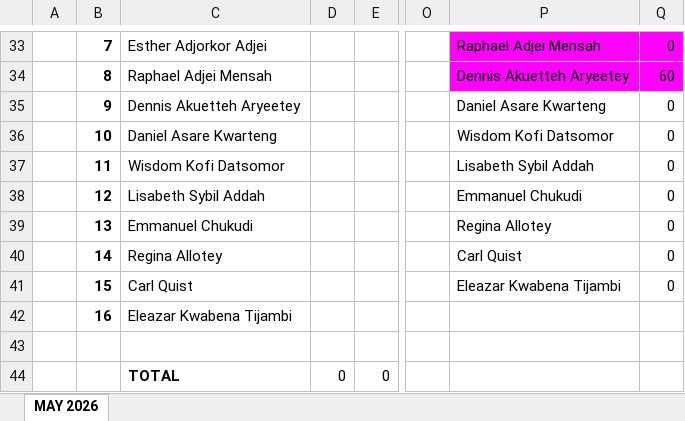
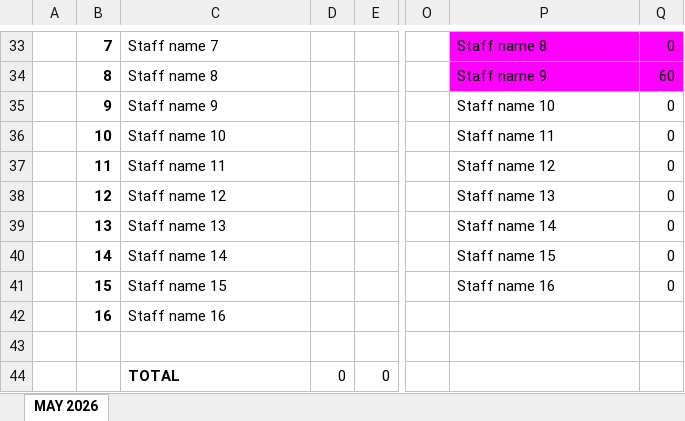
Before and after one commit to chillboy0101/latewatch, an Excel workbook: src/payment-templates/offence-book.xlsx, sheet MAY 2026, drawn as a sheet; only a part is shown, gaps mark what is left out; values as stored, in another font and other column widths than the file's, no borders; the diff covers the shown part only; the diff names each change by its address in the sheet, - before the commit and + after, or states it on an @@ line.

```diff
--- a/src/payment-templates/offence-book.xlsx (sheet MAY 2026)
+++ b/src/payment-templates/offence-book.xlsx (sheet MAY 2026)
-C33: Esther Adjorkor Adjei
+C33: Staff name 7
-P33: Raphael Adjei Mensah
+P33: Staff name 8
-C34: Raphael Adjei Mensah
+C34: Staff name 8
-P34: Dennis Akuetteh Aryeetey
+P34: Staff name 9
-C35: Dennis Akuetteh Aryeetey
+C35: Staff name 9
-P35: Daniel Asare Kwarteng
+P35: Staff name 10
-C36: Daniel Asare Kwarteng
+C36: Staff name 10
-P36: Wisdom Kofi Datsomor
+P36: Staff name 11
-C37: Wisdom Kofi Datsomor
+C37: Staff name 11
-P37: Lisabeth Sybil Addah
+P37: Staff name 12
-C38: Lisabeth Sybil Addah
+C38: Staff name 12
-P38: Emmanuel Chukudi
+P38: Staff name 13
-C39: Emmanuel Chukudi
+C39: Staff name 13
-P39: Regina Allotey
+P39: Staff name 14
-C40: Regina Allotey
+C40: Staff name 14
-P40: Carl Quist
+P40: Staff name 15
-C41: Carl Quist
+C41: Staff name 15
-P41: Eleazar Kwabena Tijambi
+P41: Staff name 16
-C42: Eleazar Kwabena Tijambi
+C42: Staff name 16
```
Also changed, not shown: 79 edited cells elsewhere in this sheet, src/attendance-templates/daily-summary.xlsx, src/attendance-templates/monthly-matrix.xlsx, 27 other files.
